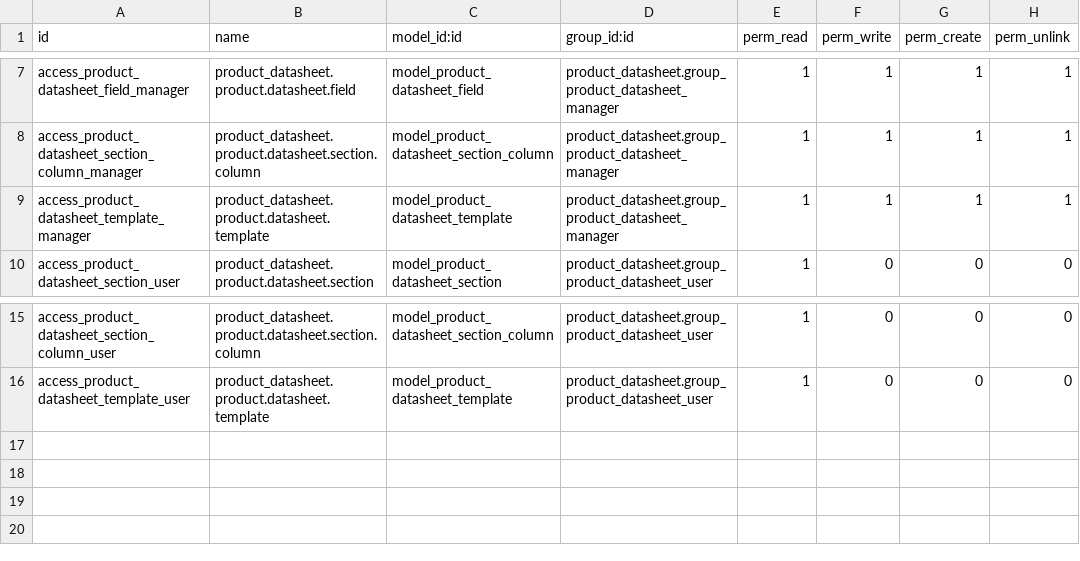
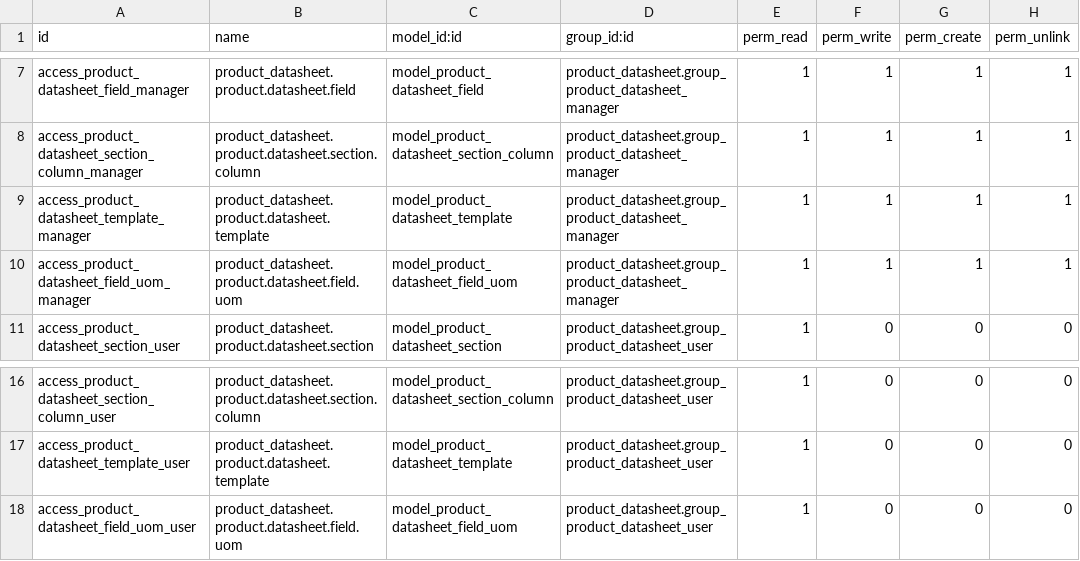
Before and after one commit to odoospace/product_datasheet, a CSV file: security/ir.model.access.csv, drawn as a sheet; only a part is shown, gaps mark what is left out.

Commit message:
UOM by Group in Field

```diff
--- a/security/ir.model.access.csv
+++ b/security/ir.model.access.csv
@@ -9,2 +9,3 @@ access_product_datasheet_section_column_manager,product_datasheet.product.datash
 access_product_datasheet_template_manager,product_datasheet.product.datasheet.template,model_product_datasheet_template,product_datasheet.group_product_datasheet_manager,1,1,1,1
+access_product_datasheet_field_uom_manager,product_datasheet.product.datasheet.field.uom,model_product_datasheet_field_uom,product_datasheet.group_product_datasheet_manager,1,1,1,1
 access_product_datasheet_section_user,product_datasheet.product.datasheet.section,model_product_datasheet_section,product_datasheet.group_product_datasheet_user,1,0,0,0
@@ -16 +17,2 @@ access_product_datasheet_section_column_user,product_datasheet.product.datasheet
 access_product_datasheet_template_user,product_datasheet.product.datasheet.template,model_product_datasheet_template,product_datasheet.group_product_datasheet_user,1,0,0,0
+access_product_datasheet_field_uom_user,product_datasheet.product.datasheet.field.uom,model_product_datasheet_field_uom,product_datasheet.group_product_datasheet_user,1,0,0,0
```
Also changed, not shown: 4 other files.
